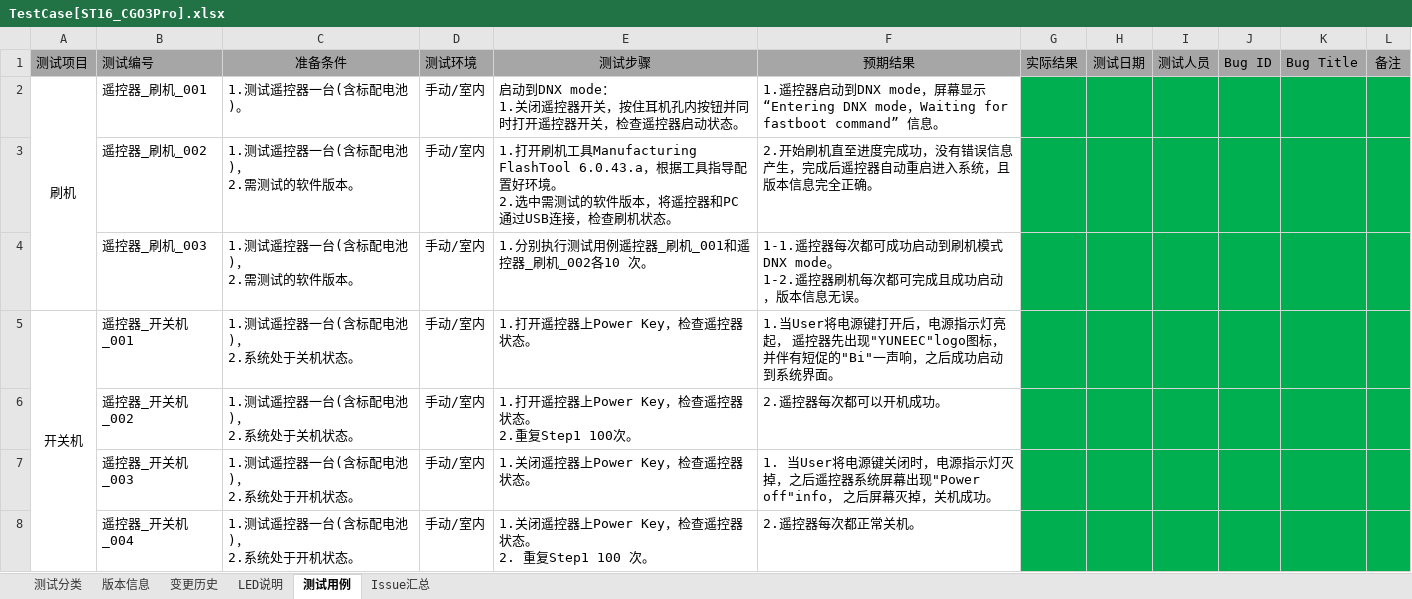
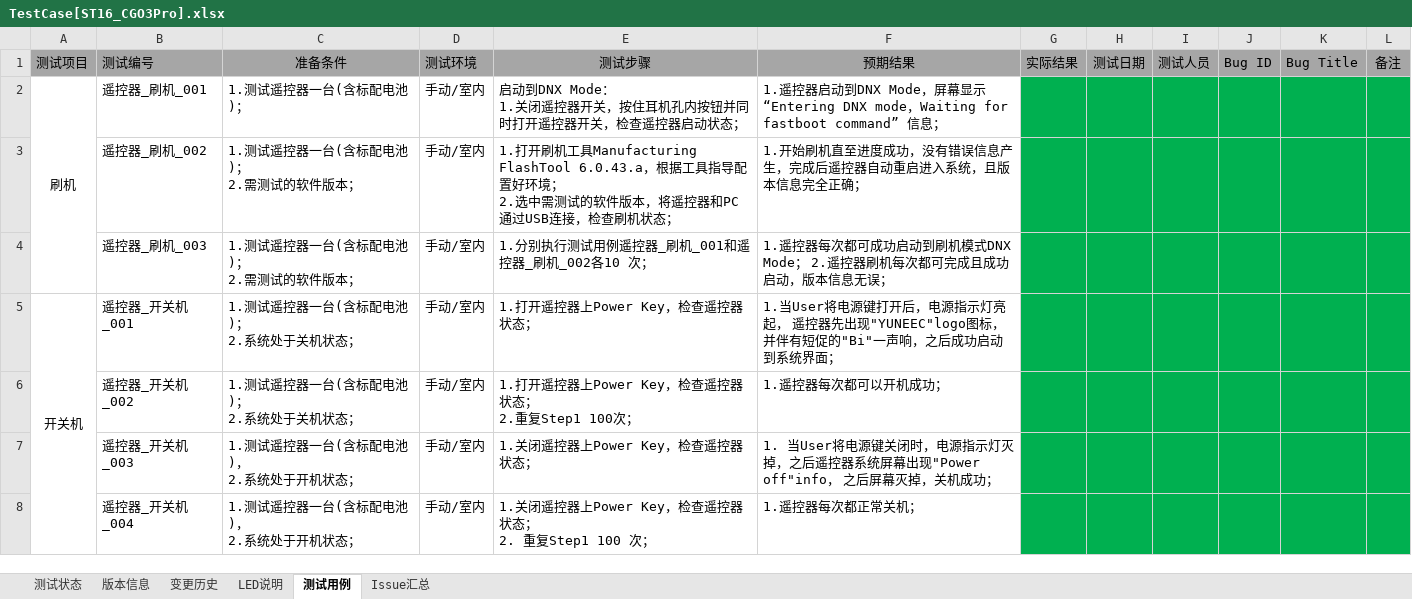
Before and after one commit to zallerting0613/YuneecDev, an Excel workbook: 1.TestCase[SW]/TestCase[ST16_CGO3Pro].xlsx, sheet 测试用例, drawn as a sheet; only a part is shown; values as stored, in another font and other column widths than the file's, no borders; ↵ is a line break in a cell; the diff covers the shown part only; the diff names each change by its address in the sheet, - before the commit and + after, or states it on an @@ line.

```diff
--- a/1.TestCase[SW]/TestCase[ST16_CGO3Pro].xlsx (sheet 测试用例)
+++ b/1.TestCase[SW]/TestCase[ST16_CGO3Pro].xlsx (sheet 测试用例)
-sheet tab: 测试分类
+sheet tab: 测试状态
-C2: 1.测试遥控器一台(含标配电池)。
+C2: 1.测试遥控器一台(含标配电池)；
-E2: 启动到DNX mode： ↵ 1.关闭遥控器开关，按住耳机孔内按钮并同时打开遥控器开关，检查遥控器启动状态。
+E2: 启动到DNX Mode： ↵ 1.关闭遥控器开关，按住耳机孔内按钮并同时打开遥控器开关，检查遥控器启动状态；
-F2: …到DNX mode，屏幕显示“Entering DNX mode，Waiting for fastboot command” 信息。
+F2: …到DNX Mode，屏幕显示“Entering DNX mode，Waiting for fastboot command” 信息；
-C3:C4: 1.测试遥控器一台(含标配电池)， ↵ 2.需测试的软件版本。
+C3:C4: 1.测试遥控器一台(含标配电池)； ↵ 2.需测试的软件版本；
-E3: …置好环境。 ↵ 2.选中需测试的软件版本，将遥控器和PC通过USB连接，检查刷机状态。
+E3: …置好环境； ↵ 2.选中需测试的软件版本，将遥控器和PC通过USB连接，检查刷机状态；
-F3: 2.开始刷机直至进度完成功，没有错误信息产生，完成后遥控器自动重启进入系统，且版本信息完全正确。
+F3: 1.开始刷机直至进度成功，没有错误信息产生，完成后遥控器自动重启进入系统，且版本信息完全正确；
-E4: 1.分别执行测试用例遥控器_刷机_001和遥控器_刷机_002各10 次。
+E4: 1.分别执行测试用例遥控器_刷机_001和遥控器_刷机_002各10 次；
-F4: 1-1.遥控器每次都可成功启动到刷机模式DNX mode。 ↵ 1-2.遥控器刷机每次都可完成且成功启动，版本信息无误。
+F4: 1.遥控器每次都可成功启动到刷机模式DNX Mode； 2.遥控器刷机每次都可完成且成功启动，版本信息无误；
-C5:C6: 1.测试遥控器一台(含标配电池)， ↵ 2.系统处于关机状态。
+C5:C6: 1.测试遥控器一台(含标配电池)； ↵ 2.系统处于关机状态；
-E5: 1.打开遥控器上Power Key，检查遥控器状态。
+E5: 1.打开遥控器上Power Key，检查遥控器状态；
-F5: …系统界面。
+F5: …系统界面；
-E6: 1.打开遥控器上Power Key，检查遥控器状态。 ↵ 2.重复Step1 100次。
+E6: 1.打开遥控器上Power Key，检查遥控器状态； ↵ 2.重复Step1 100次；
-F6: 2.遥控器每次都可以开机成功。
+F6: 1.遥控器每次都可以开机成功；
-C7:C8: 1.测试遥控器一台(含标配电池)， ↵ 2.系统处于开机状态。
+C7:C8: 1.测试遥控器一台(含标配电池)， ↵ 2.系统处于开机状态；
-E7: 1.关闭遥控器上Power Key，检查遥控器状态。
+E7: 1.关闭遥控器上Power Key，检查遥控器状态；
-F7: …关机成功。
+F7: …关机成功；
-E8: 1.关闭遥控器上Power Key，检查遥控器状态。 ↵ 2. 重复Step1 100 次。
+E8: 1.关闭遥控器上Power Key，检查遥控器状态； ↵ 2. 重复Step1 100 次；
-F8: 2.遥控器每次都正常关机。
+F8: 1.遥控器每次都正常关机；
```
Also changed, not shown: 3 added rows and 89 edited cells elsewhere in this sheet, sheet 版本信息, sheet 变更历史, sheet 测试状态.
